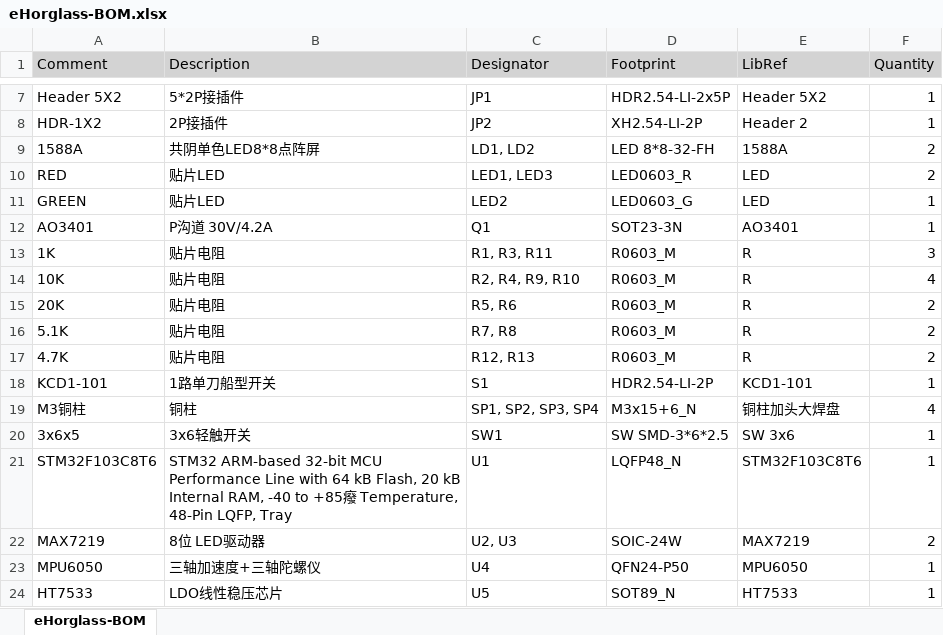
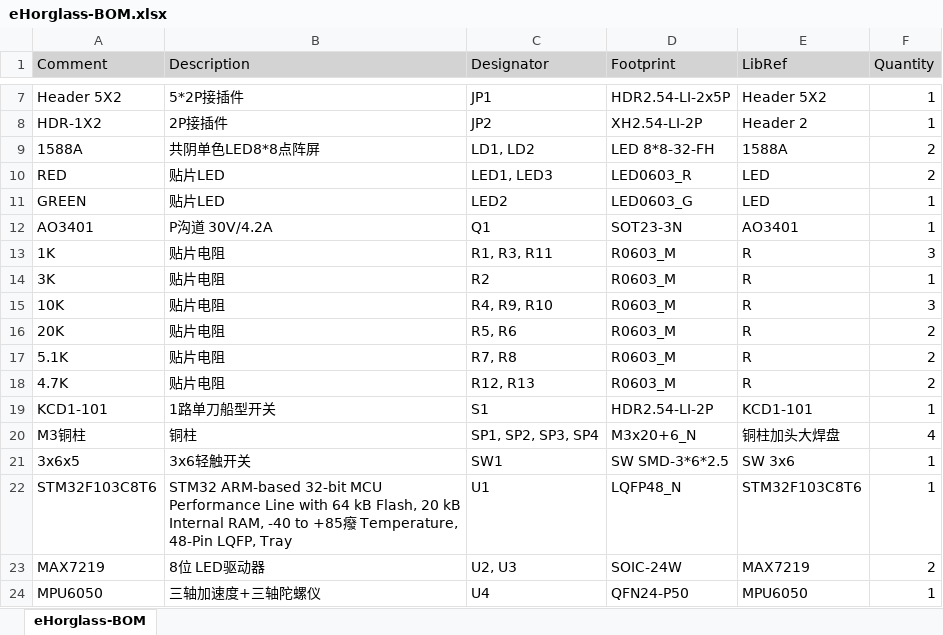
Before and after one commit to MaxDYi/eHorglass, an Excel workbook: 1.Hardware/eHorglass-CAM/eHorglass-BOM.xlsx, sheet eHorglass-BOM, drawn as a sheet; only a part is shown, gaps mark what is left out; the shorter side is filled out with more unchanged rows; values as stored, in another font and other column widths than the file's, no borders; addresses are those after the commit; the diff names each change by its address in the sheet, - before the commit and + after, or states it on an @@ line.

```diff
--- a/1.Hardware/eHorglass-CAM/eHorglass-BOM.xlsx (sheet eHorglass-BOM)
+++ b/1.Hardware/eHorglass-CAM/eHorglass-BOM.xlsx (sheet eHorglass-BOM)
+row 14: 3K | 贴片电阻 | R2 | R0603_M | R | 1
-C15 (Designator): R2, R4, R9, R10
+C15 (Designator): R4, R9, R10
-F15 (Quantity): 4
+F15 (Quantity): 3
-D20 (Footprint): M3x15+6_N
+D20 (Footprint): M3x20+6_N
```
Also changed, not shown: 1.Hardware/eHorglass-ASM/eHorglass-BOM.xlsx, 1.Hardware/eHorglass-BOM/eHorglass-BOM.xlsx, 34 other files.
